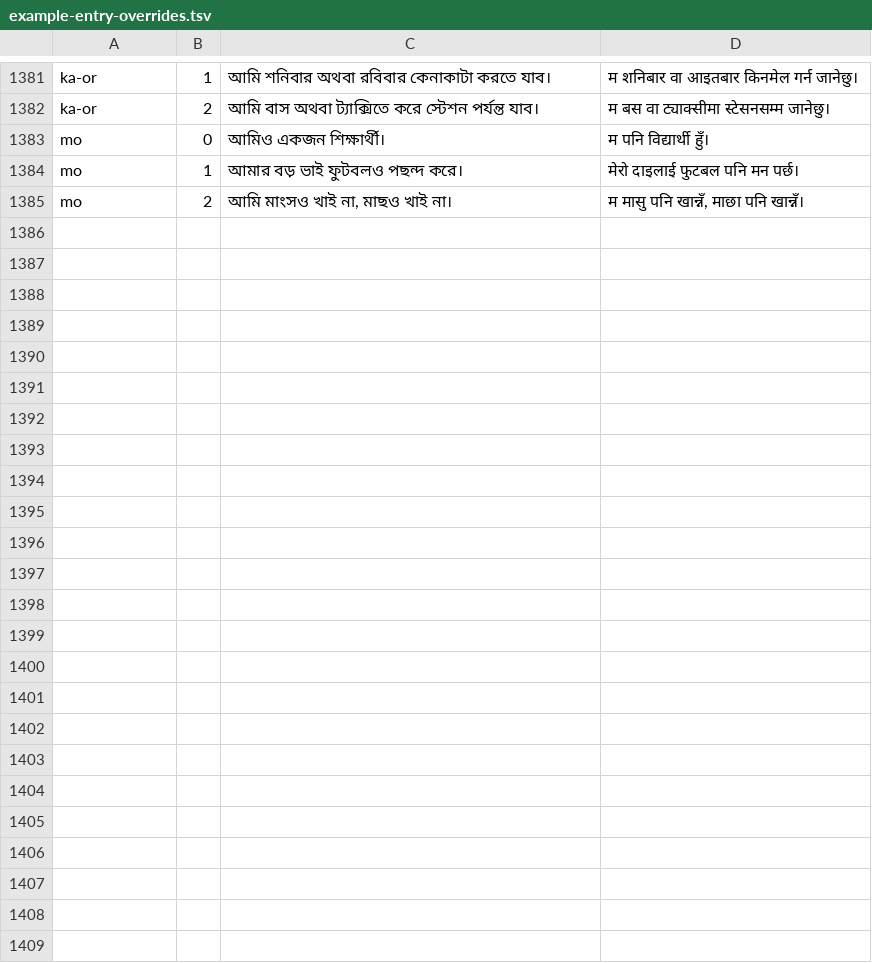
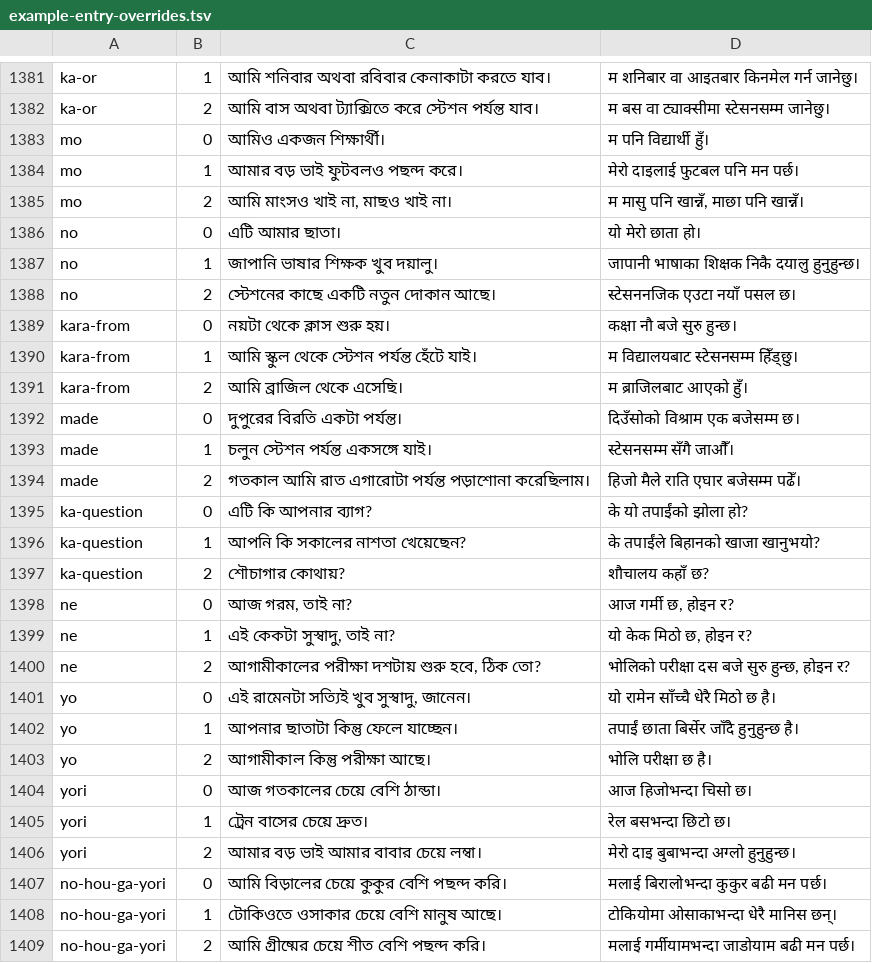
Before and after one commit to Mr04Nazmul/nihongo-path, a TSV file: translations/example-entry-overrides.tsv, drawn as a sheet; only a part is shown, gaps mark what is left out.

Commit message:
Review N5 possession, range, question and comparison lessons

```diff
--- a/translations/example-entry-overrides.tsv
+++ b/translations/example-entry-overrides.tsv
@@ -1385 +1385,25 @@ mo	1	আমার বড় ভাই ফুটবলও পছন্দ করে
 mo	2	আমি মাংসও খাই না, মাছও খাই না।	म मासु पनि खान्नँ, माछा पनि खान्नँ।
+no	0	এটি আমার ছাতা।	यो मेरो छाता हो।
+no	1	জাপানি ভাষার শিক্ষক খুব দয়ালু।	जापानी भाषाका शिक्षक निकै दयालु हुनुहुन्छ।
+no	2	স্টেশনের কাছে একটি নতুন দোকান আছে।	स्टेसननजिक एउटा नयाँ पसल छ।
+kara-from	0	নয়টা থেকে ক্লাস শুরু হয়।	कक्षा नौ बजे सुरु हुन्छ।
+kara-from	1	আমি স্কুল থেকে স্টেশন পর্যন্ত হেঁটে যাই।	म विद्यालयबाट स्टेसनसम्म हिँड्छु।
+kara-from	2	আমি ব্রাজিল থেকে এসেছি।	म ब्राजिलबाट आएको हुँ।
+made	0	দুপুরের বিরতি একটা পর্যন্ত।	दिउँसोको विश्राम एक बजेसम्म छ।
+made	1	চলুন স্টেশন পর্যন্ত একসঙ্গে যাই।	स्टेसनसम्म सँगै जाऔँ।
+made	2	গতকাল আমি রাত এগারোটা পর্যন্ত পড়াশোনা করেছিলাম।	हिजो मैले राति एघार बजेसम्म पढेँ।
+ka-question	0	এটি কি আপনার ব্যাগ?	के यो तपाईंको झोला हो?
+ka-question	1	আপনি কি সকালের নাশতা খেয়েছেন?	के तपाईंले बिहानको खाजा खानुभयो?
+ka-question	2	শৌচাগার কোথায়?	शौचालय कहाँ छ?
+ne	0	আজ গরম, তাই না?	आज गर्मी छ, होइन र?
+ne	1	এই কেকটা সুস্বাদু, তাই না?	यो केक मिठो छ, होइन र?
+ne	2	আগামীকালের পরীক্ষা দশটায় শুরু হবে, ঠিক তো?	भोलिको परीक्षा दस बजे सुरु हुन्छ, होइन र?
+yo	0	এই রামেনটা সত্যিই খুব সুস্বাদু, জানেন।	यो रामेन साँच्चै धेरै मिठो छ है।
+yo	1	আপনার ছাতাটা কিন্তু ফেলে যাচ্ছেন।	तपाईं छाता बिर्सेर जाँदै हुनुहुन्छ है।
+yo	2	আগামীকাল কিন্তু পরীক্ষা আছে।	भोलि परीक्षा छ है।
+yori	0	আজ গতকালের চেয়ে বেশি ঠান্ডা।	आज हिजोभन्दा चिसो छ।
+yori	1	ট্রেন বাসের চেয়ে দ্রুত।	रेल बसभन्दा छिटो छ।
+yori	2	আমার বড় ভাই আমার বাবার চেয়ে লম্বা।	मेरो दाइ बुबाभन्दा अग्लो हुनुहुन्छ।
+no-hou-ga-yori	0	আমি বিড়ালের চেয়ে কুকুর বেশি পছন্দ করি।	मलाई बिरालोभन्दा कुकुर बढी मन पर्छ।
+no-hou-ga-yori	1	টোকিওতে ওসাকার চেয়ে বেশি মানুষ আছে।	टोकियोमा ओसाकाभन्दा धेरै मानिस छन्।
+no-hou-ga-yori	2	আমি গ্রীষ্মের চেয়ে শীত বেশি পছন্দ করি।	मलाई गर्मीयामभन्दा जाडोयाम बढी मन पर्छ।
```
Also changed, not shown: translations/grammar-n5.tsv, 5 other files.
